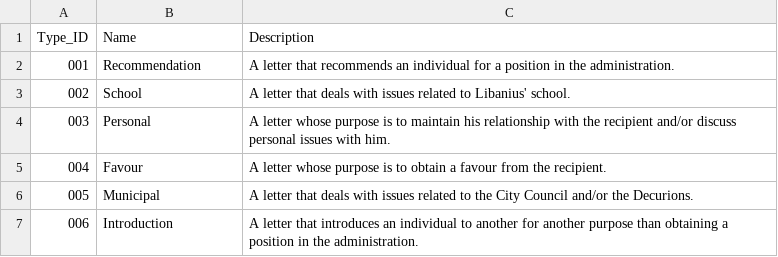
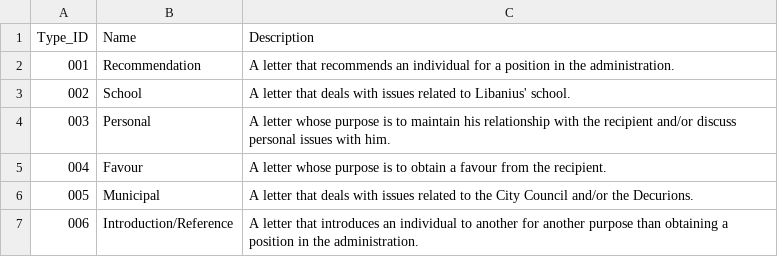
Before and after one commit to isaw-ga-3024/isaw-ga-3024.github.io, a CSV file: Papadimitriou-Mikael-mikepnyu/Libanius/Tables/CSV/Type_Table.csv, drawn as a sheet.

```diff
--- a/Papadimitriou-Mikael-mikepnyu/Libanius/Tables/CSV/Type_Table.csv
+++ b/Papadimitriou-Mikael-mikepnyu/Libanius/Tables/CSV/Type_Table.csv
@@ -6,2 +6,2 @@ Type_ID,Name,Description
 005,Municipal,A letter that deals with issues related to the City Council and/or the Decurions.
-006,Introduction,A letter that introduces an individual to another for another purpose than obtaining a position in the administration.
+006,Introduction/Reference,A letter that introduces an individual to another for another purpose than obtaining a position in the administration.
```
Also changed, not shown: Papadimitriou-Mikael-mikepnyu/Libanius/Tables/CSV/Letter_Table.csv, 5 other files.
